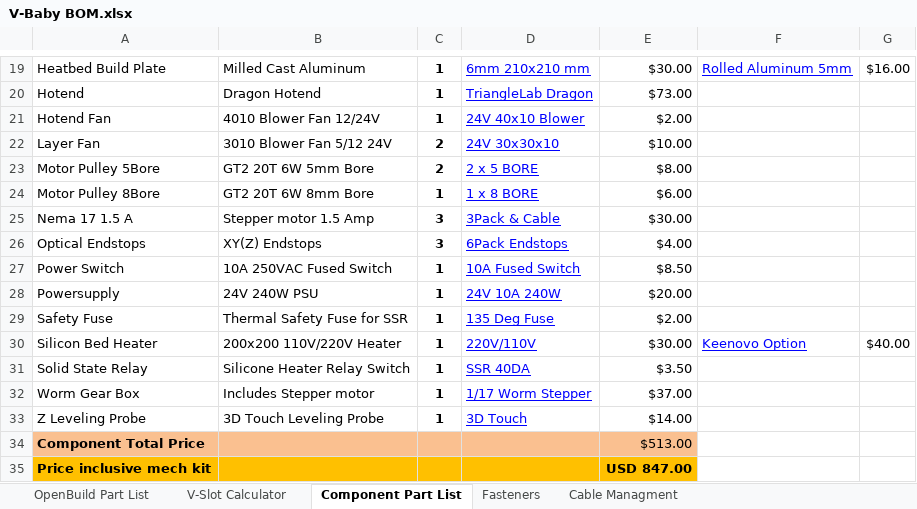
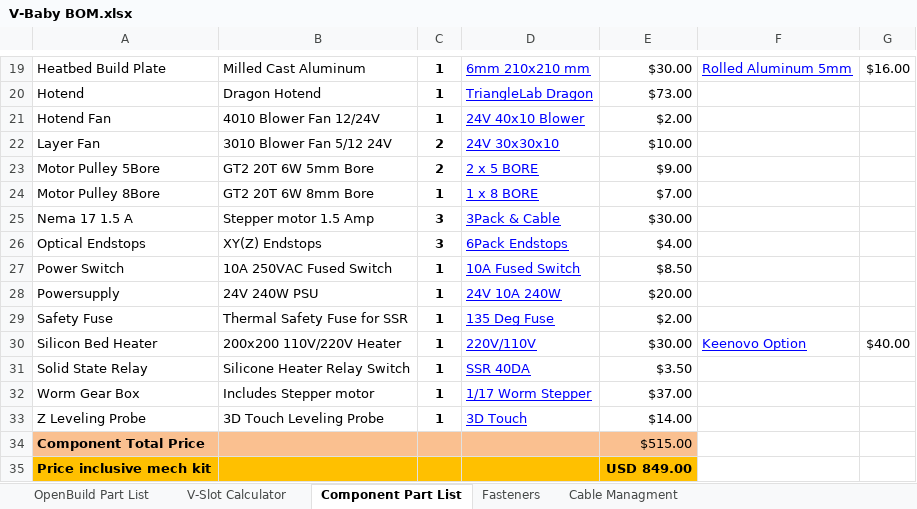
Before and after one commit to RoyBerntsenDesign/V-Baby-CoreXY, an Excel workbook: Document Library/Bill Of Materials/V-Baby BOM.xlsx, sheet Component Part List, drawn as a sheet; only a part is shown, gaps mark what is left out; values as stored, in another font and other column widths than the file's, no borders; charts and pictures and table styles not drawn; the diff names each change by its address in the sheet, - before the commit and + after, or states it on an @@ line.

```diff
--- a/Document Library/Bill Of Materials/V-Baby BOM.xlsx (sheet Component Part List)
+++ b/Document Library/Bill Of Materials/V-Baby BOM.xlsx (sheet Component Part List)
-E23: $8.00
+E23: $9.00
-E24: $6.00
+E24: $7.00
-E34: $513.00
+E34: $515.00
-E35: USD 847.00
+E35: USD 849.00
```
Also changed, not shown: sheet OpenBuild Part List, 1 other file.
